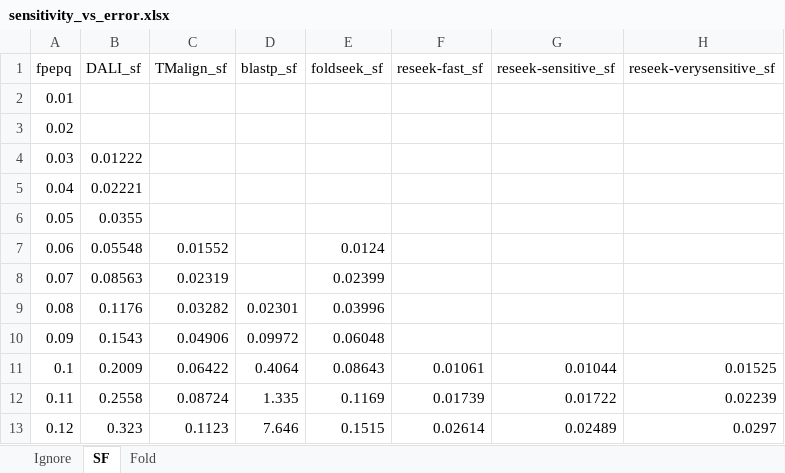
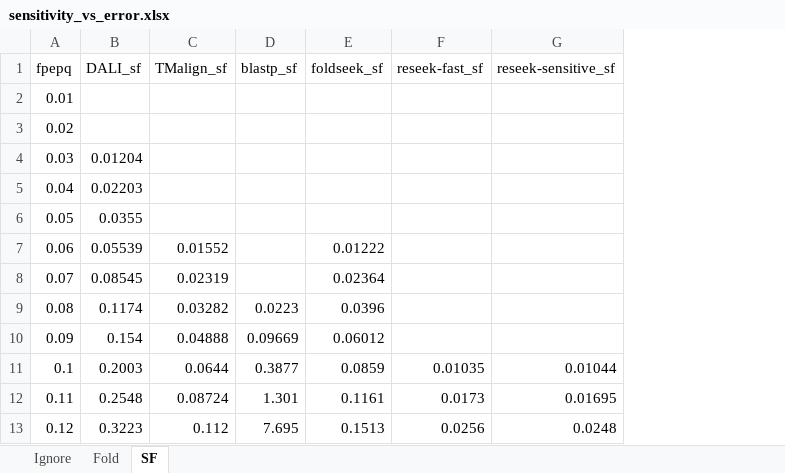
Before and after one commit to rcedgar/reseek_scop40, an Excel workbook: results/sensitivity_vs_error.xlsx, sheet SF, drawn as a sheet; only a part is shown; values as stored, in another font and other column widths than the file's, no borders; charts and pictures not drawn; the diff covers the shown part only; the diff names each change by its address in the sheet, - before the commit and + after, or states it on an @@ line.

```diff
--- a/results/sensitivity_vs_error.xlsx (sheet SF)
+++ b/results/sensitivity_vs_error.xlsx (sheet SF)
@@ sheet tab order changed: Ignore | Fold | SF @@
-column H (reseek-verysensitive_sf), rows 11-13: 0.01525 | 0.02239 | 0.0297
-B4 (DALI_sf): 0.01222
+B4 (DALI_sf): 0.01204
-B5 (DALI_sf): 0.02221
+B5 (DALI_sf): 0.02203
-B7 (DALI_sf): 0.05548
+B7 (DALI_sf): 0.05539
-E7 (foldseek_sf): 0.0124
+E7 (foldseek_sf): 0.01222
-B8 (DALI_sf): 0.08563
+B8 (DALI_sf): 0.08545
-E8 (foldseek_sf): 0.02399
+E8 (foldseek_sf): 0.02364
-B9 (DALI_sf): 0.1176
+B9 (DALI_sf): 0.1174
-D9 (blastp_sf): 0.02301
+D9 (blastp_sf): 0.0223
-E9 (foldseek_sf): 0.03996
+E9 (foldseek_sf): 0.0396
-B10 (DALI_sf): 0.1543
+B10 (DALI_sf): 0.154
-C10 (TMalign_sf): 0.04906
+C10 (TMalign_sf): 0.04888
-D10 (blastp_sf): 0.09972
+D10 (blastp_sf): 0.09669
-E10 (foldseek_sf): 0.06048
+E10 (foldseek_sf): 0.06012
-B11 (DALI_sf): 0.2009
+B11 (DALI_sf): 0.2003
-C11 (TMalign_sf): 0.06422
+C11 (TMalign_sf): 0.0644
-D11 (blastp_sf): 0.4064
+D11 (blastp_sf): 0.3877
-E11 (foldseek_sf): 0.08643
+E11 (foldseek_sf): 0.0859
-F11 (reseek-fast_sf): 0.01061
+F11 (reseek-fast_sf): 0.01035
-B12 (DALI_sf): 0.2558
+B12 (DALI_sf): 0.2548
-D12 (blastp_sf): 1.335
+D12 (blastp_sf): 1.301
-E12 (foldseek_sf): 0.1169
+E12 (foldseek_sf): 0.1161
-F12 (reseek-fast_sf): 0.01739
+F12 (reseek-fast_sf): 0.0173
-G12 (reseek-sensitive_sf): 0.01722
+G12 (reseek-sensitive_sf): 0.01695
-B13 (DALI_sf): 0.323
+B13 (DALI_sf): 0.3223
-C13 (TMalign_sf): 0.1123
+C13 (TMalign_sf): 0.112
-D13 (blastp_sf): 7.646
+D13 (blastp_sf): 7.695
-E13 (foldseek_sf): 0.1515
+E13 (foldseek_sf): 0.1513
-F13 (reseek-fast_sf): 0.02614
+F13 (reseek-fast_sf): 0.0256
-G13 (reseek-sensitive_sf): 0.02489
+G13 (reseek-sensitive_sf): 0.0248
```
Also changed, not shown: 57 removed rows and 145 edited cells elsewhere in this sheet, sheet Ignore, sheet Fold, charts or pictures, 1 other file.
